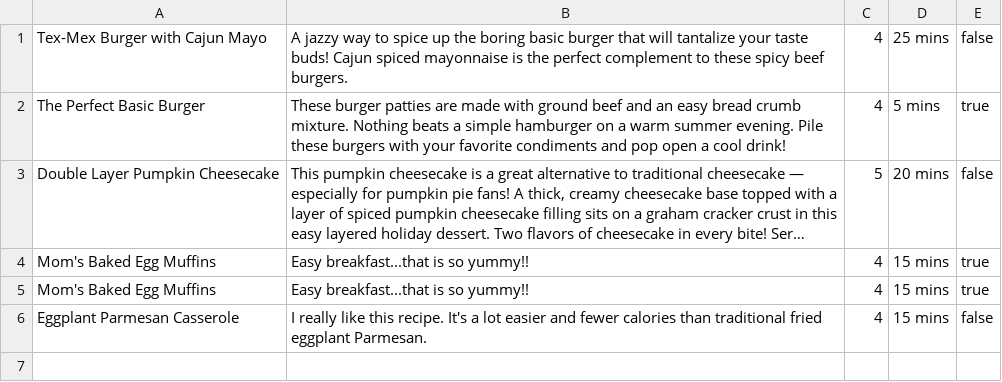
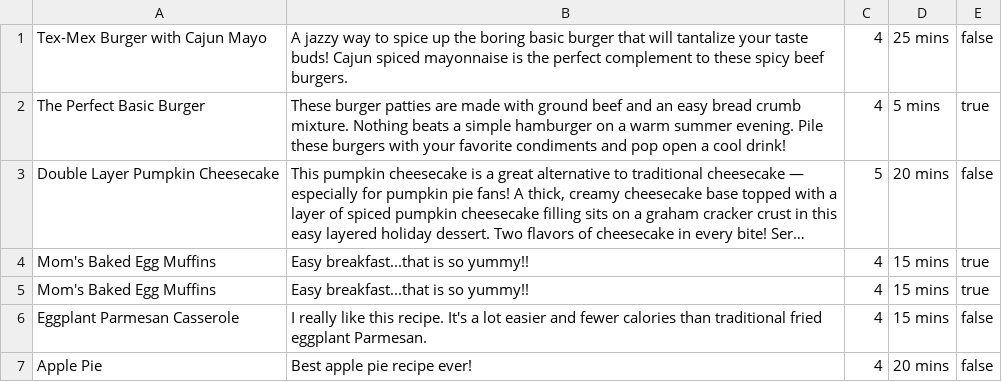
Before and after one commit to cheehwatang/cookbook-sinatra, a CSV file: recipes.csv, drawn as a sheet; long unchanged cells end in …; the diff names each change by its address in the sheet, - before the commit and + after, or states it on an @@ line.

```diff
--- a/recipes.csv
+++ b/recipes.csv
+row 7: Apple Pie | Best apple pie recipe ever! | 4 | 20 mins | false
```
Also changed, not shown: 5 other files.
